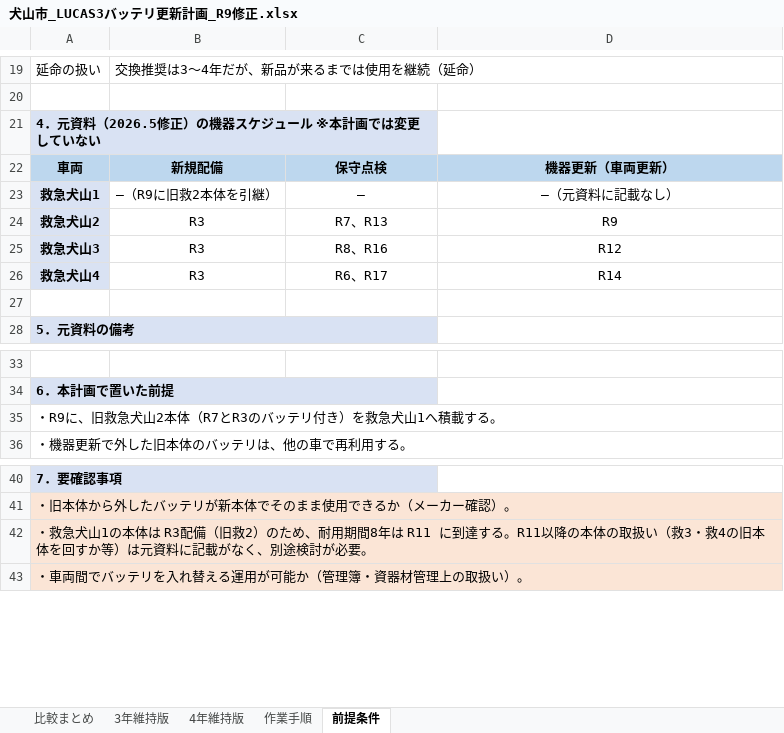
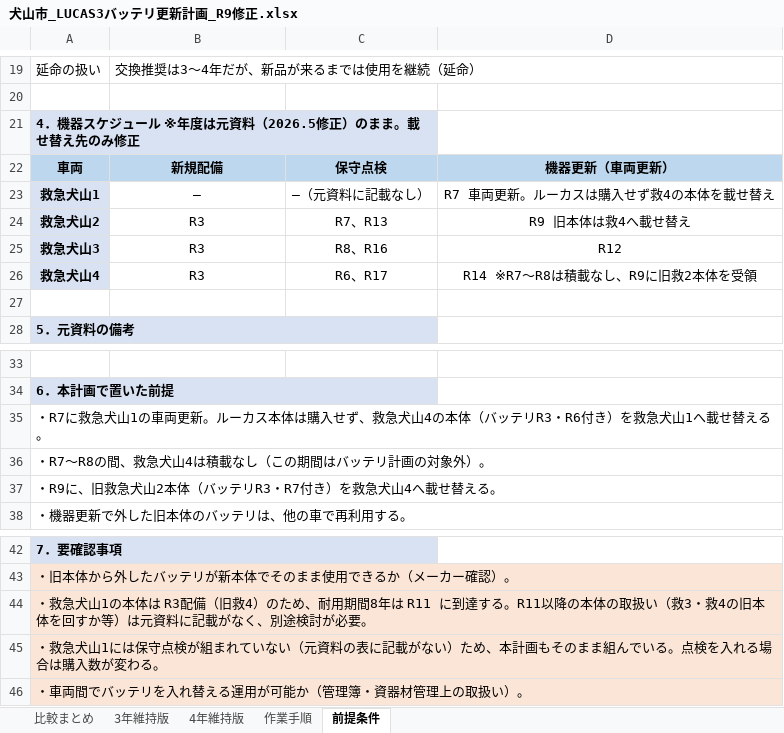
Before and after one commit to paramedic119/movie, an Excel workbook: docs/lucas_battery_plan/犬山市_LUCAS3バッテリ更新計画_R9修正.xlsx, sheet 前提条件, drawn as a sheet; only a part is shown, gaps mark what is left out; values as stored, in another font and other column widths than the file's, no borders; addresses are those after the commit; the diff names each change by its address in the sheet, - before the commit and + after, or states it on an @@ line.

```diff
--- a/docs/lucas_battery_plan/犬山市_LUCAS3バッテリ更新計画_R9修正.xlsx (sheet 前提条件)
+++ b/docs/lucas_battery_plan/犬山市_LUCAS3バッテリ更新計画_R9修正.xlsx (sheet 前提条件)
-A21: 4．元資料（2026.5修正）の機器スケジュール ※本計画では変更していない
+A21: 4．機器スケジュール ※年度は元資料（2026.5修正）のまま。載せ替え先のみ修正
-B23: ―（R9に旧救2本体を引継）
+B23: ―
-C23: ―
+C23: ―（元資料に記載なし）
-D23: ―（元資料に記載なし）
+D23: R7 車両更新。ルーカスは購入せず救4の本体を載せ替え
-D24: R9
+D24: R9 旧本体は救4へ載せ替え
-D26: R14
+D26: R14 ※R7〜R8は積載なし、R9に旧救2本体を受領
-A35: ・R9に、旧救急犬山2本体（R7とR3のバッテリ付き）を救急犬山1へ積載する。
+A35: ・R7に救急犬山1の車両更新。ルーカス本体は購入せず、救急犬山4の本体（バッテリR3・R6付き）を救急犬山1へ載せ替える。
+row 36: ・R7〜R8の間、救急犬山4は積載なし（この期間はバッテリ計画の対象外）。
+row 37: ・R9に、旧救急犬山2本体（バッテリR3・R7付き）を救急犬山4へ載せ替える。
-A44: …備（旧救2）のため…
+A44: …備（旧救4）のため…
+row 45: ・救急犬山1には保守点検が組まれていない（元資料の表に記載がない）ため、本計画もそのまま組んでいる。点検を入れる場合は購入数が変わる。
```
Also changed, not shown: sheet 3年維持版, sheet 4年維持版, sheet 作業手順, sheet 比較まとめ, 2 other files.
